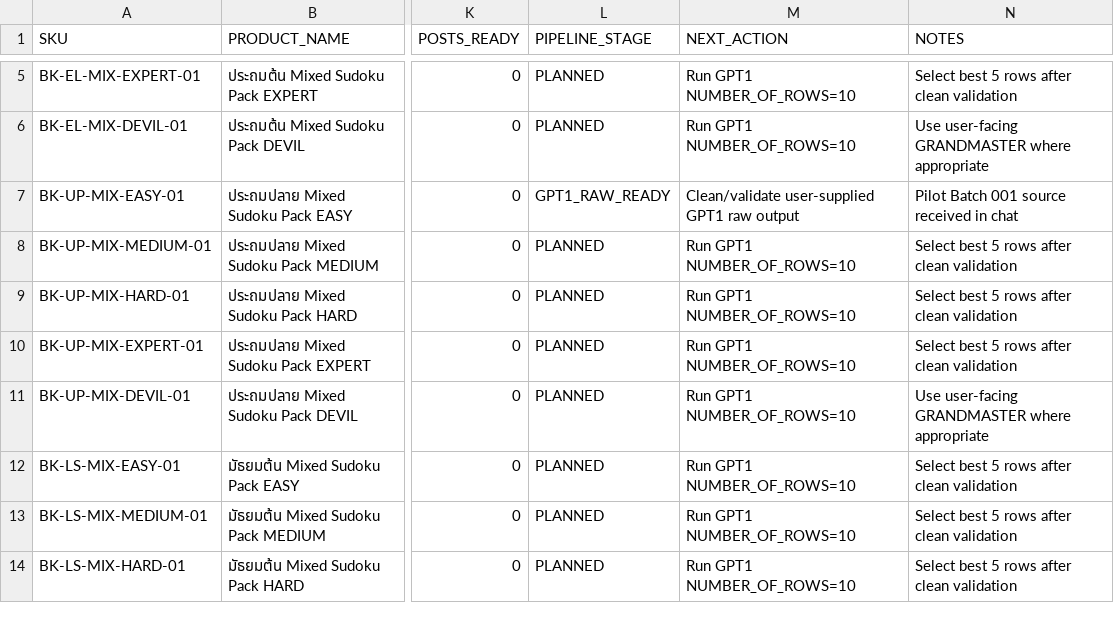
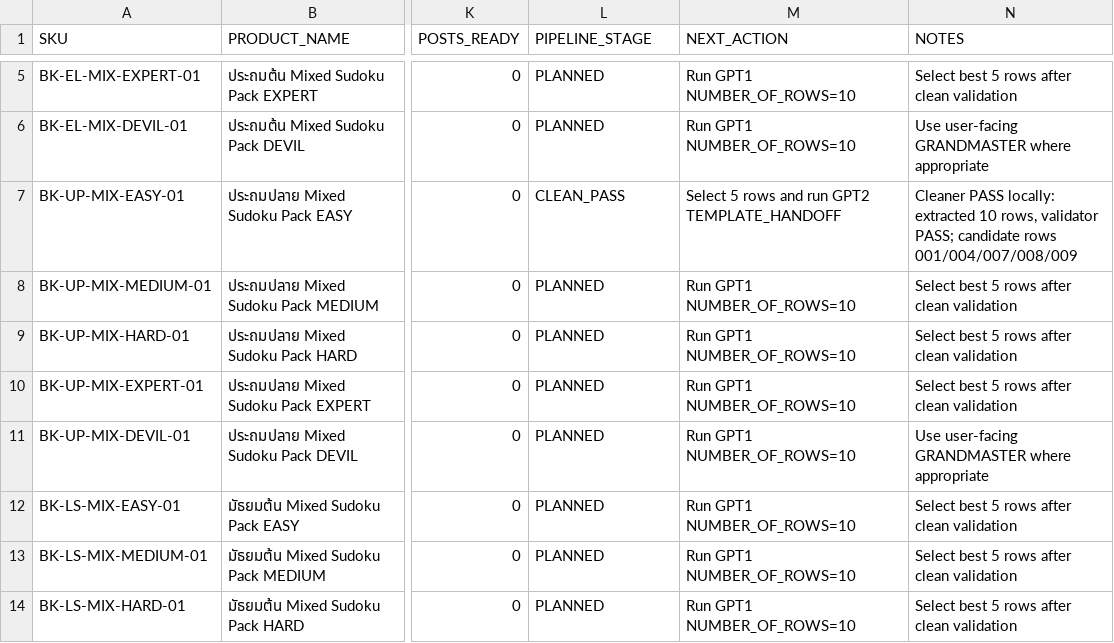
Before and after one commit to idev006/MTSudokuMarketing, a TSV file: marketing-content-os/production/social-posts/social_content_inventory_v1.tsv, drawn as a sheet; only a part is shown, gaps mark what is left out; the diff names each change by its address in the sheet, - before the commit and + after, or states it on an @@ line.

Commit message:
Update BK-UP-MIX-EASY-01 clean pass status

```diff
--- a/marketing-content-os/production/social-posts/social_content_inventory_v1.tsv
+++ b/marketing-content-os/production/social-posts/social_content_inventory_v1.tsv
-L7 (PIPELINE_STAGE): GPT1_RAW_READY
+L7 (PIPELINE_STAGE): CLEAN_PASS
-M7 (NEXT_ACTION): Clean/validate user-supplied GPT1 raw output
+M7 (NEXT_ACTION): Select 5 rows and run GPT2 TEMPLATE_HANDOFF
-N7 (NOTES): Pilot Batch 001 source received in chat
+N7 (NOTES): Cleaner PASS locally: extracted 10 rows, validator PASS; candidate rows 001/004/007/008/009
```
